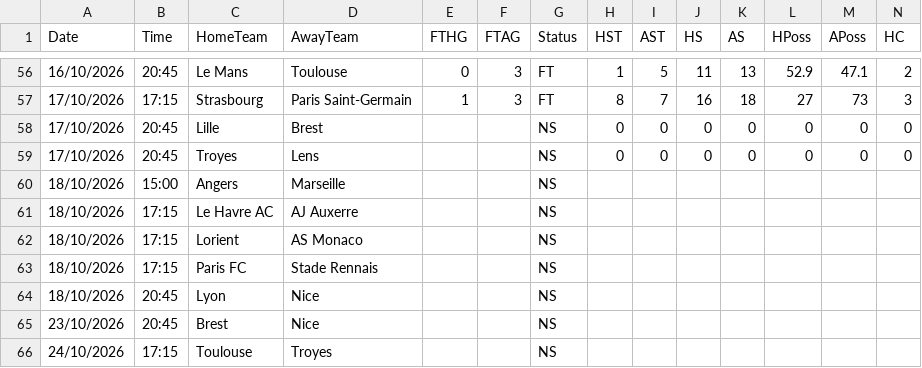
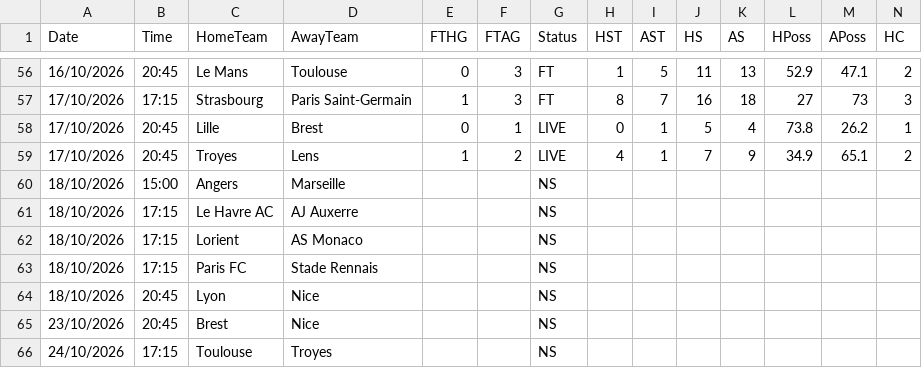
Before and after one commit to yorsbedoya-ui/pizarra-de-pronosticos, a CSV file: data/live/F1.csv, drawn as a sheet; only a part is shown, gaps mark what is left out; removed rows and columns are numbered as before the commit, all else as after; rows hold the shown columns only; the diff names each change by its address in the sheet, - before the commit and + after, or states it on an @@ line.

```diff
--- a/data/live/F1.csv
+++ b/data/live/F1.csv
-row 58: 17/10/2026 | 20:45 | Lille | Brest |  |  | NS | 0 | 0 | 0 | 0 | 0 | 0 | 0
-row 59: 17/10/2026 | 20:45 | Troyes | Lens |  |  | NS | 0 | 0 | 0 | 0 | 0 | 0 | 0
+row 58: 17/10/2026 | 20:45 | Lille | Brest | 0 | 1 | LIVE | 0 | 1 | 5 | 4 | 73.8 | 26.2 | 1
+row 59: 17/10/2026 | 20:45 | Troyes | Lens | 1 | 2 | LIVE | 4 | 1 | 7 | 9 | 34.9 | 65.1 | 2
```
Also changed, not shown: data/live/D1.csv, data/live/I1.csv, 3 other files.
